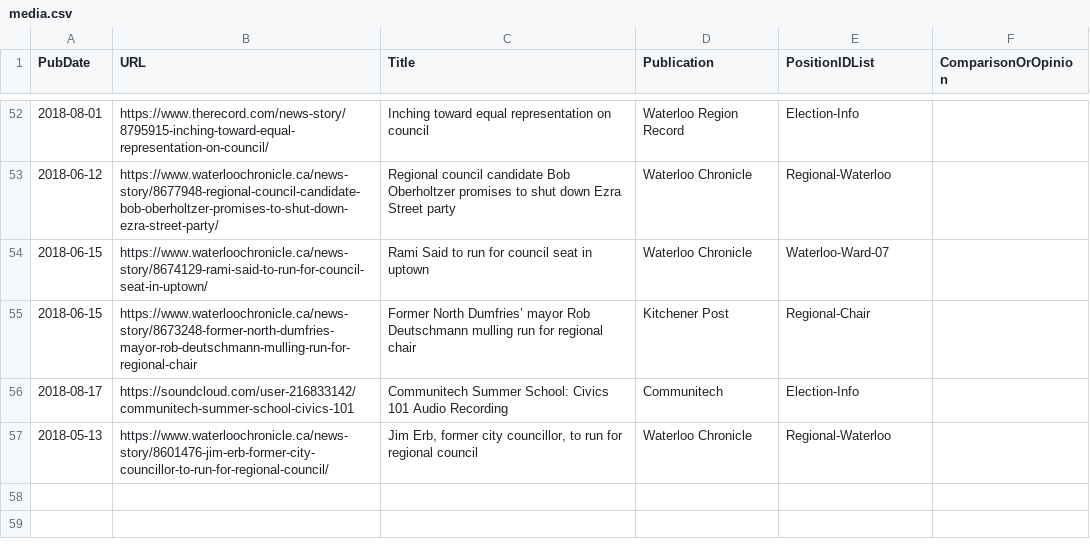
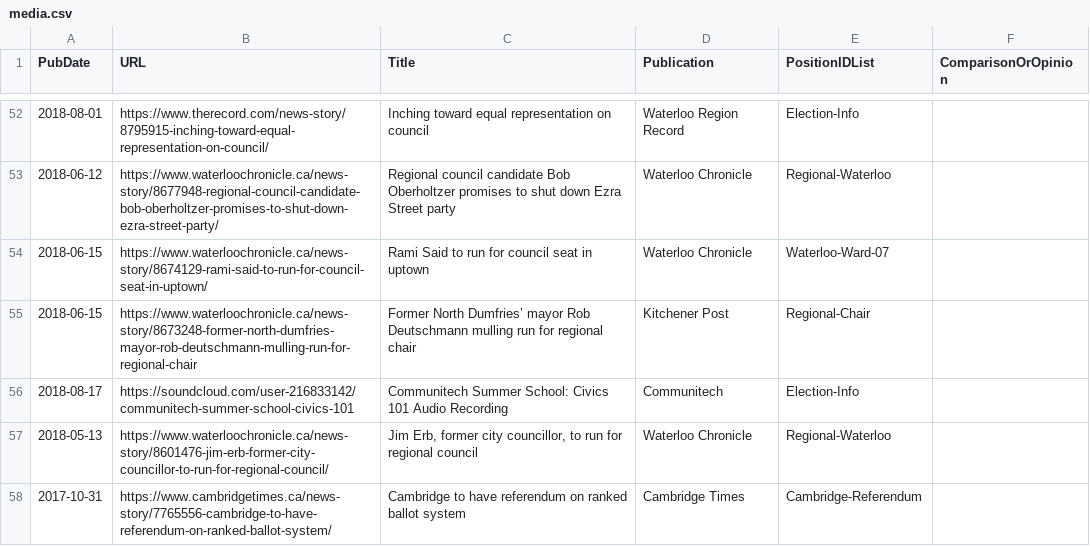
Before and after one commit to CivicTechWR/WRvotes, a CSV file: docs/_data/sync/media.csv, drawn as a sheet; only a part is shown, gaps mark what is left out; the diff names each change by its address in the sheet, - before the commit and + after, or states it on an @@ line.

Commit message:
Add old Cambridge Referendum article (thanks, Bob Jonkman)

```diff
--- a/docs/_data/sync/media.csv
+++ b/docs/_data/sync/media.csv
+row 58: 2017-10-31 | https://www.cambridgetimes.ca/news-story/7765556-cambridge-to-have-referendum-on-ranked-ballot-system/ | Cambridge to have referendum on ranked ballot system | Cambridge Times | Cambridge-Referendum
```
